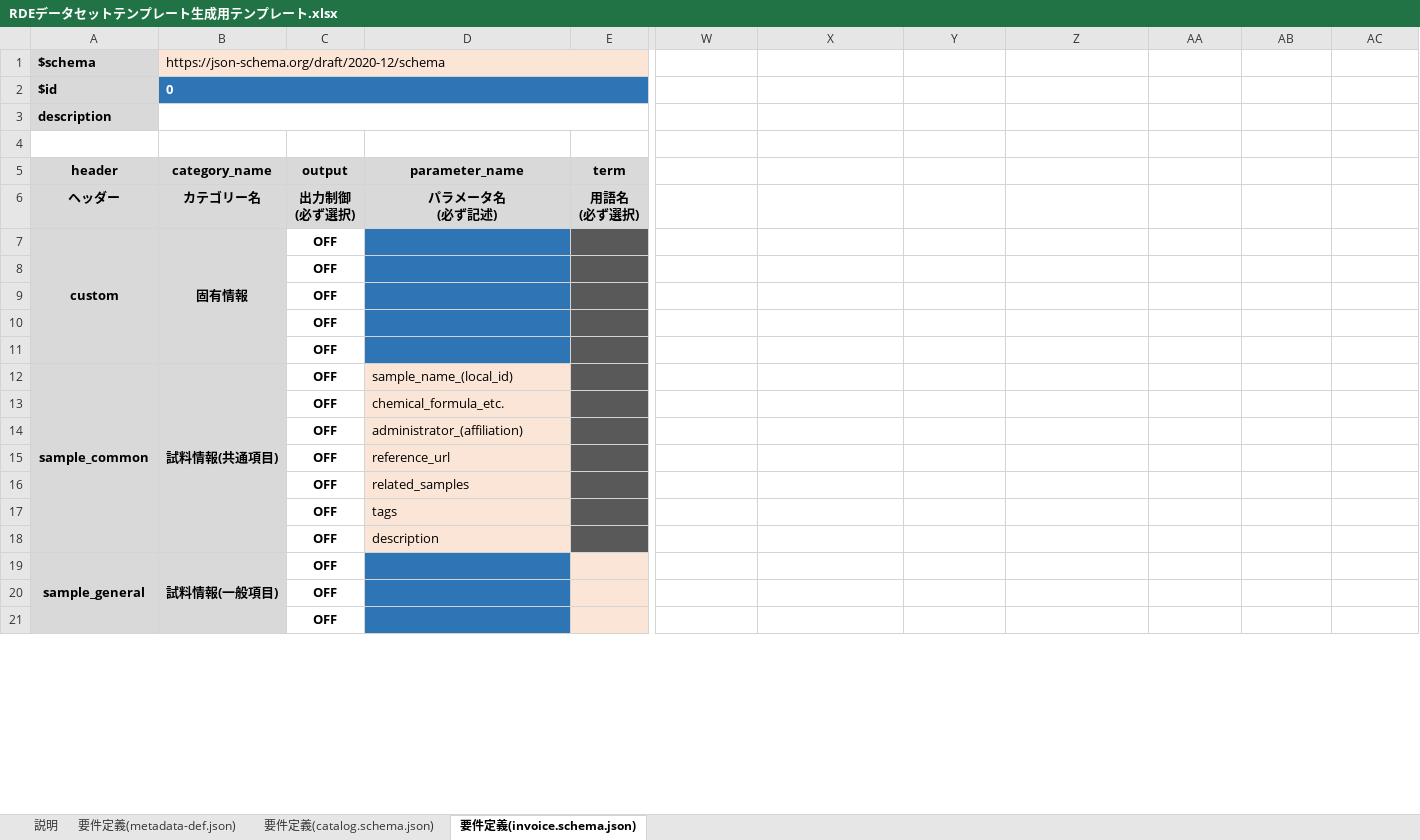
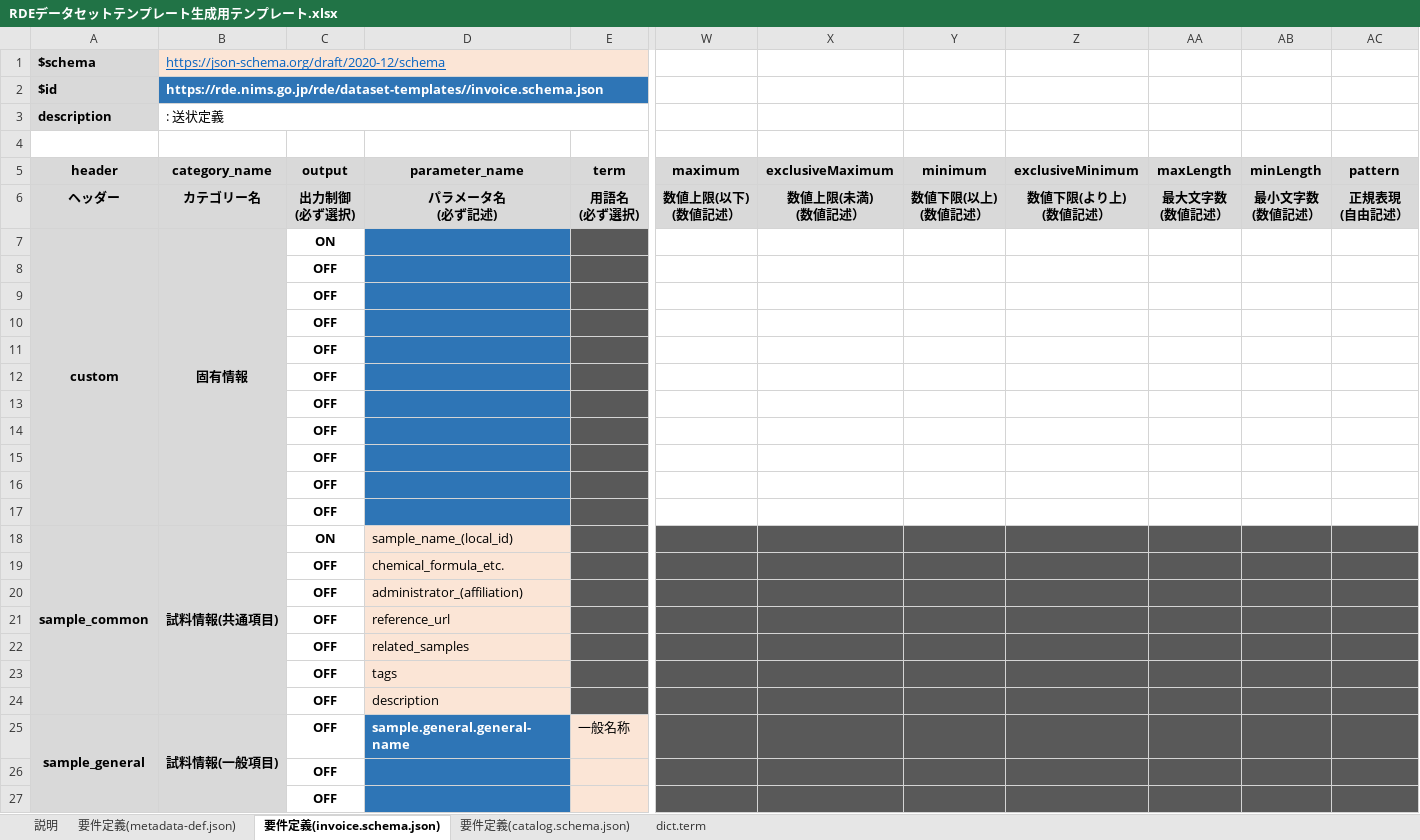
Before and after one commit to nims-mdpf/RDE_datasettemplate-schemafile-make-tool, an Excel workbook: docs/RDEデータセットテンプレート生成用テンプレート.xlsx, sheet 要件定義(invoice.schema.json), drawn as a sheet; only a part is shown, gaps mark what is left out; values as stored, in another font and other column widths than the file's, no borders; conditional formats not drawn; addresses are those after the commit; rows hold the shown columns only; ↵ is a line break in a cell; the diff covers the shown part only; the diff names each change by its address in the sheet, - before the commit and + after, or states it on an @@ line.

```diff
--- a/docs/RDEデータセットテンプレート生成用テンプレート.xlsx (sheet 要件定義(invoice.schema.json))
+++ b/docs/RDEデータセットテンプレート生成用テンプレート.xlsx (sheet 要件定義(invoice.schema.json))
@@ sheet tab unhidden: dict.term @@
@@ sheet tab order changed: 説明 | 要件定義(metadata-def.json) | 要件定義(invoice.schema.json) | 要件定義(catalog.schema.json) | dict.term @@
@@ B1 underline: off → on, text colour: black → #0563C1 @@
-B2 (category_name): 0
+B2 (category_name): https://rde.nims.go.jp/rde/dataset-templates//invoice.schema.json
-B3 (category_name): (empty)
+B3 (category_name): : 送状定義
-W5: (empty)
+W5: maximum
-W5:AC6 fill: none
+W5:AC6 fill: #D9D9D9
-X5: (empty)
+X5: exclusiveMaximum
-Y5: (empty)
+Y5: minimum
-Z5: (empty)
+Z5: exclusiveMinimum
-AA5: (empty)
+AA5: maxLength
-AB5: (empty)
+AB5: minLength
-AC5: (empty)
+AC5: pattern
-W6 (maximum): (empty)
+W6 (maximum): 数値上限(以下) ↵ (数値記述）
-X6 (exclusiveMaximum): (empty)
+X6 (exclusiveMaximum): 数値上限(未満) ↵ (数値記述）
-Y6 (minimum): (empty)
+Y6 (minimum): 数値下限(以上) ↵ (数値記述）
-Z6 (exclusiveMinimum): (empty)
+Z6 (exclusiveMinimum): 数値下限(より上) ↵ (数値記述）
-AA6 (maxLength): (empty)
+AA6 (maxLength): 最大文字数 ↵ (数値記述）
-AB6 (minLength): (empty)
+AB6 (minLength): 最小文字数 ↵ (数値記述）
-AC6 (pattern): (empty)
+AC6 (pattern): 正規表現 ↵ (自由記述）
-C7 (output): OFF
+C7 (output): ON
+row 12:  |  | OFF
+row 13:  |  | OFF
+row 14:  |  | OFF
+row 15:  |  | OFF
+row 16:  |  | OFF
+row 17:  |  | OFF
-C18 (output): OFF
+C18 (output): ON
-W18:AC27 fill: none
+W18:AC27 fill: #595959
-D25 (parameter_name): (empty)
+D25 (parameter_name): sample.general.general-name
-E25 (term): (empty)
+E25 (term): 一般名称
```
Also changed, not shown: 4 edited cells and cell formats elsewhere in this sheet, sheet 要件定義(catalog.schema.json), sheet 要件定義(metadata-def.json), sheet 説明, formulas that keep their value, charts or pictures, 19 other files.
